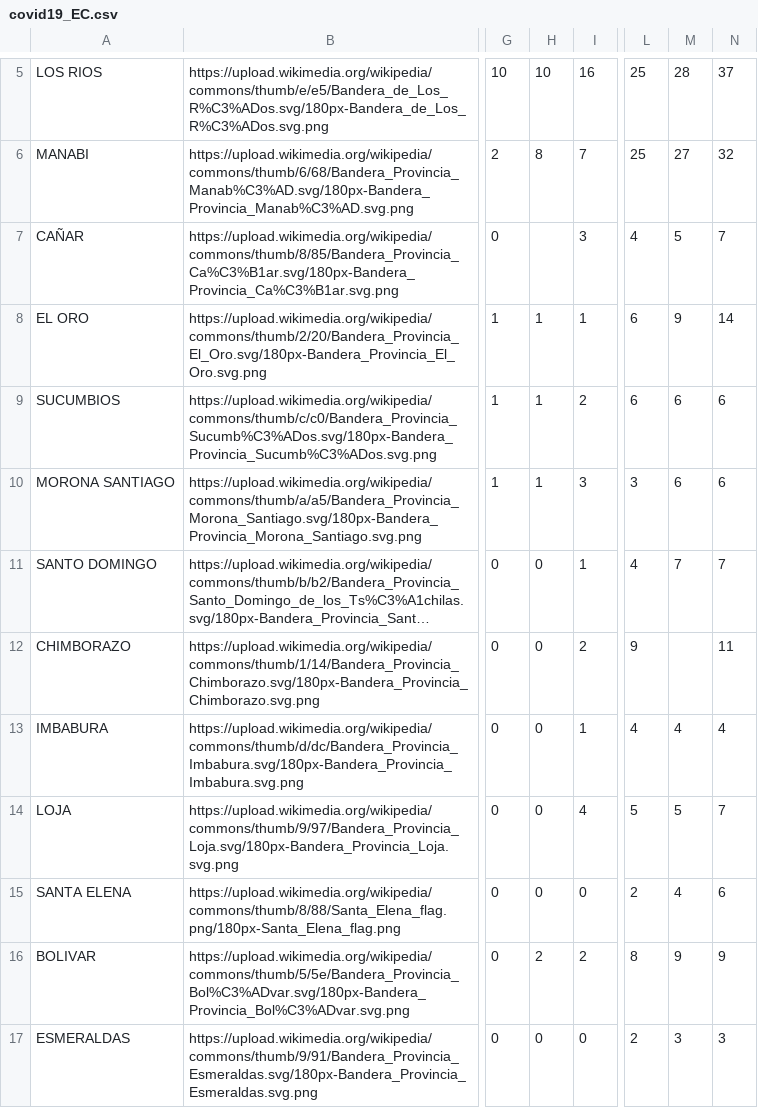
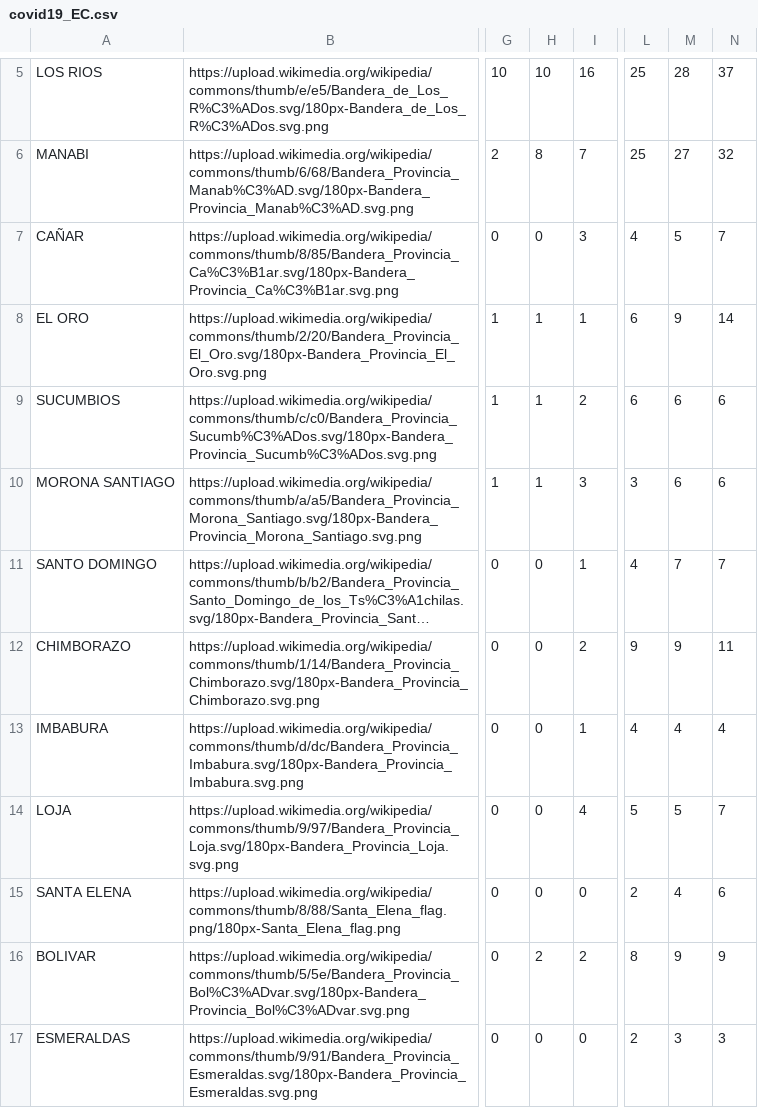
Before and after one commit to zoiber/covid19_EC, a CSV file: data/covid19_EC.csv, drawn as a sheet; only a part is shown, gaps mark what is left out; long unchanged cells end in …; the diff names each change by its address in the sheet, - before the commit and + after, or states it on an @@ line.

Commit message:
Update covid19_EC.csv

```diff
--- a/data/covid19_EC.csv
+++ b/data/covid19_EC.csv
-H7: (empty)
+H7: 0
-M12: (empty)
+M12: 9
```
